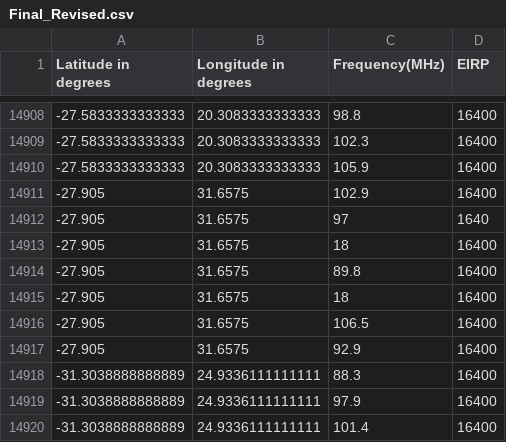
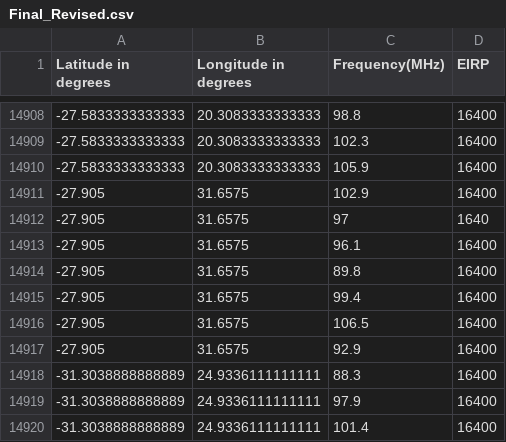
Before and after one commit to distortions21cm/rfi, a CSV file: Final_Revised.csv, drawn as a sheet; only a part is shown, gaps mark what is left out.

Commit message:
Checked and corrected the anomalous frequencies

```diff
--- a/Final_Revised.csv
+++ b/Final_Revised.csv
@@ -14912,5 +14912,5 @@ Latitude in degrees,Longitude in degrees,Frequency(MHz),EIRP
 -27.905,31.6575,97,1640
--27.905,31.6575,18,16400
+-27.905,31.6575,96.1,16400
 -27.905,31.6575,89.8,16400
--27.905,31.6575,18,16400
+-27.905,31.6575,99.4,16400
 -27.905,31.6575,106.5,16400
```
